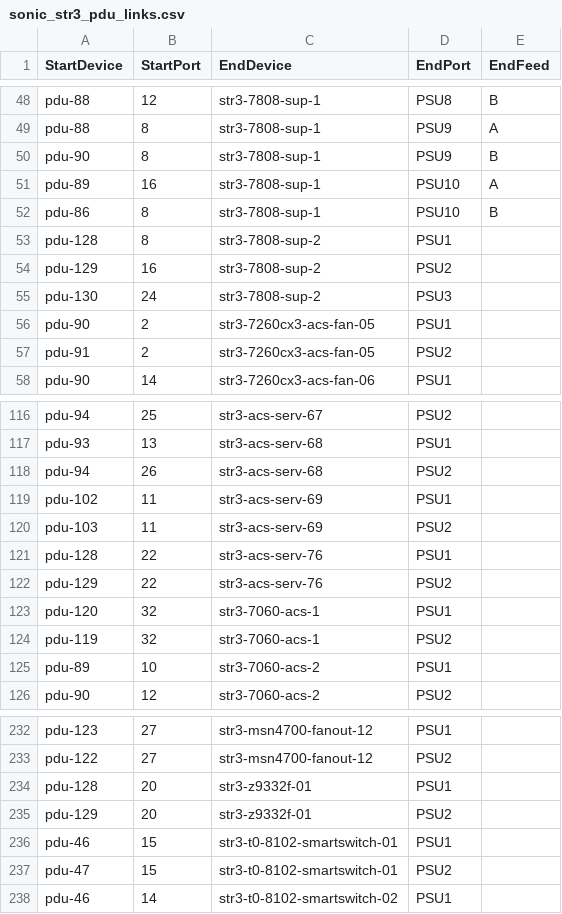
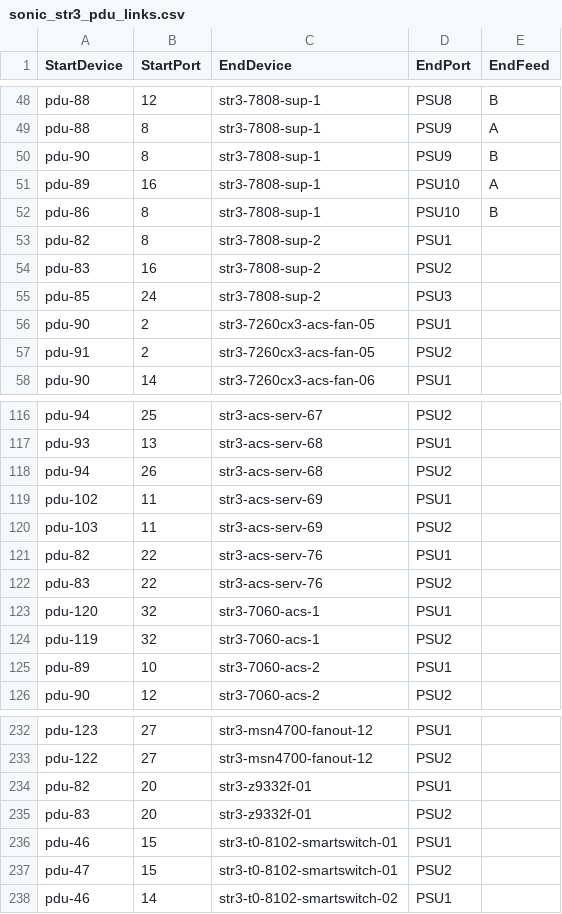
Before and after one commit to sakshamkhurana21/sonic-mgmt, a CSV file: ansible/files/sonic_str3_pdu_links.csv, drawn as a sheet; only a part is shown, gaps mark what is left out.

```diff
--- a/ansible/files/sonic_str3_pdu_links.csv
+++ b/ansible/files/sonic_str3_pdu_links.csv
@@ -52,5 +52,5 @@ pdu-89,16,str3-7808-sup-1,PSU10,A
 pdu-86,8,str3-7808-sup-1,PSU10,B
-pdu-128,8,str3-7808-sup-2,PSU1,
-pdu-129,16,str3-7808-sup-2,PSU2,
-pdu-130,24,str3-7808-sup-2,PSU3,
+pdu-82,8,str3-7808-sup-2,PSU1,
+pdu-83,16,str3-7808-sup-2,PSU2,
+pdu-85,24,str3-7808-sup-2,PSU3,
 pdu-90,2,str3-7260cx3-acs-fan-05,PSU1,
@@ -120,4 +120,4 @@ pdu-102,11,str3-acs-serv-69,PSU1,
 pdu-103,11,str3-acs-serv-69,PSU2,
-pdu-128,22,str3-acs-serv-76,PSU1,
-pdu-129,22,str3-acs-serv-76,PSU2,
+pdu-82,22,str3-acs-serv-76,PSU1,
+pdu-83,22,str3-acs-serv-76,PSU2,
 pdu-120,32,str3-7060-acs-1,PSU1,
@@ -233,4 +233,4 @@ pdu-123,27,str3-msn4700-fanout-12,PSU1,
 pdu-122,27,str3-msn4700-fanout-12,PSU2,
-pdu-128,20,str3-z9332f-01,PSU1,
-pdu-129,20,str3-z9332f-01,PSU2,
+pdu-82,20,str3-z9332f-01,PSU1,
+pdu-83,20,str3-z9332f-01,PSU2,
 pdu-46,15,str3-t0-8102-smartswitch-01,PSU1,
```
Also changed, not shown: ansible/files/sonic_str5_console_links.csv, ansible/files/sonic_str5_devices.csv, 13 other files.
